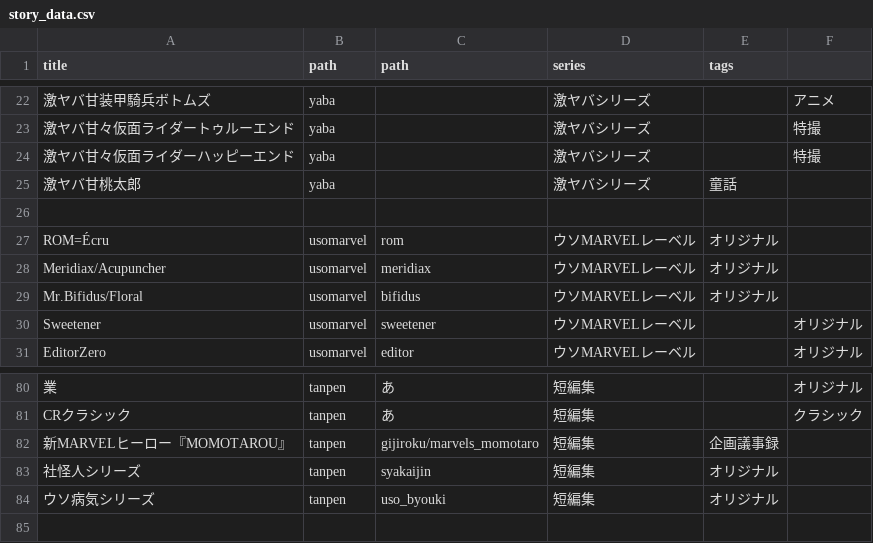
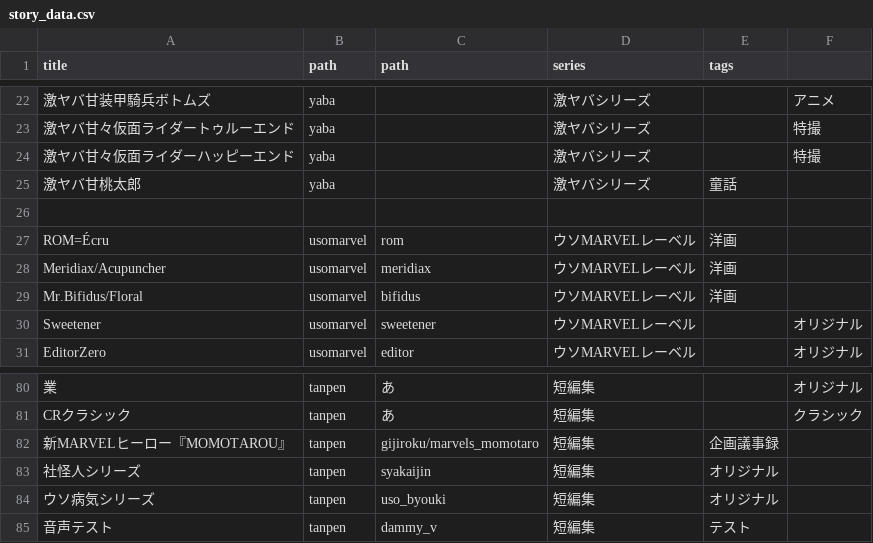
Before and after one commit to LionTensyu/shirukotonokairaku, a CSV file: story_data.csv, drawn as a sheet; only a part is shown, gaps mark what is left out; the diff names each change by its address in the sheet, - before the commit and + after, or states it on an @@ line.

```diff
--- a/story_data.csv
+++ b/story_data.csv
-E27:E29 (tags): オリジナル
+E27:E29 (tags): 洋画
+row 85: 音声テスト | tanpen | dammy_v | 短編集 | テスト
```
Also changed, not shown: 3 other files.
